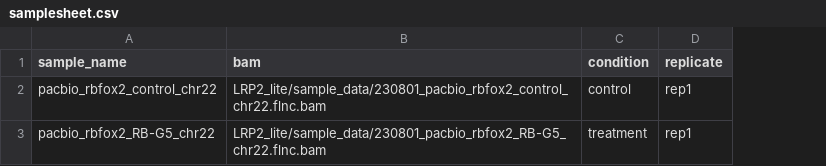
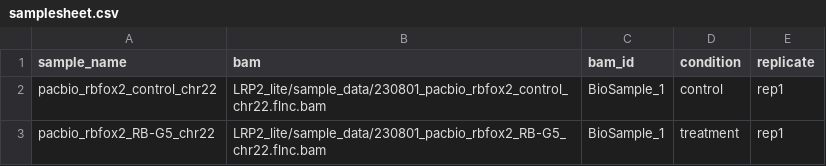
Before and after one commit to sheynkman-lab/LRP2, a CSV file: sample_data/samplesheet.csv, drawn as a sheet; the diff names each change by its address in the sheet, - before the commit and + after, or states it on an @@ line.

Commit message:
fix: run pbtk/pbmerge on all BAMs in PACBIO_ISOSEQ workflow, ensure first three subworkflows subsequent modules operate on merged BAM sample

```diff
--- a/sample_data/samplesheet.csv
+++ b/sample_data/samplesheet.csv
+column C (bam_id), rows 2-3: BioSample_1 | BioSample_1
```
Also changed, not shown: 4 other files.
